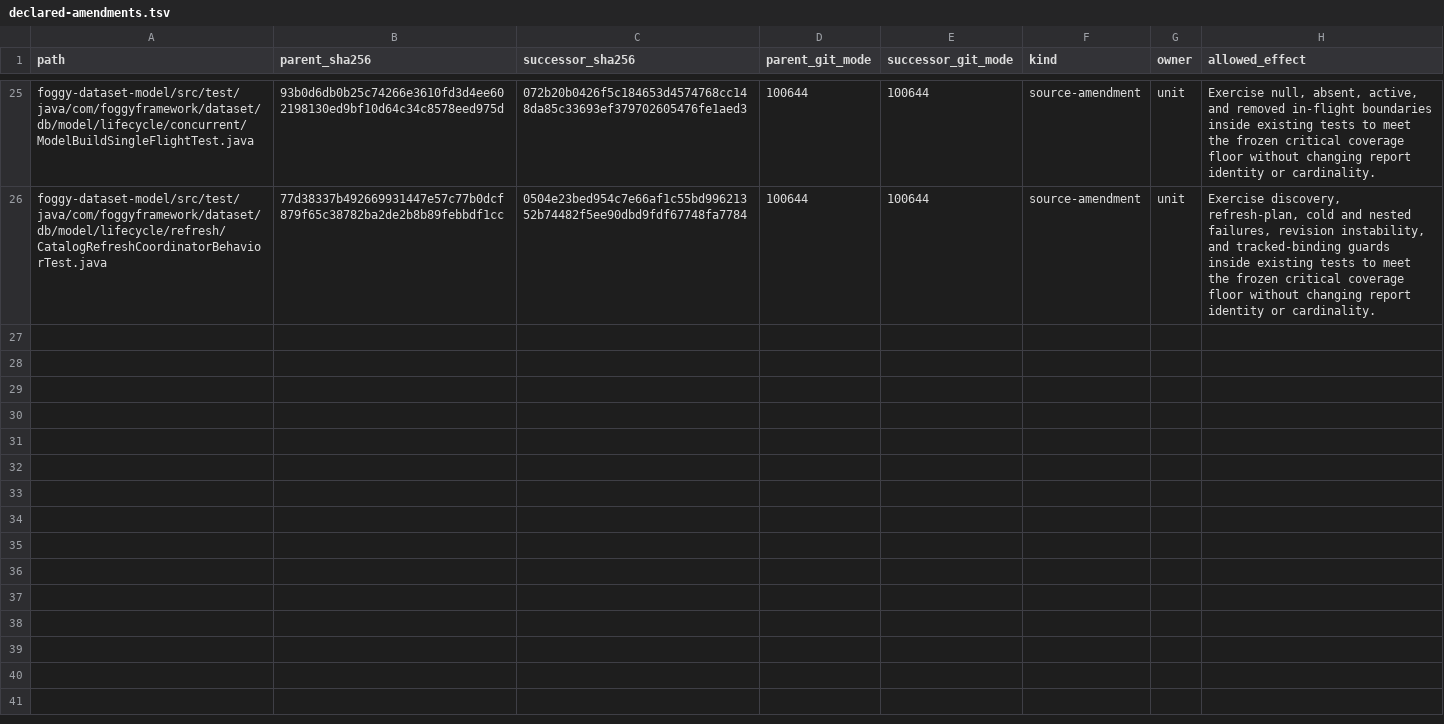
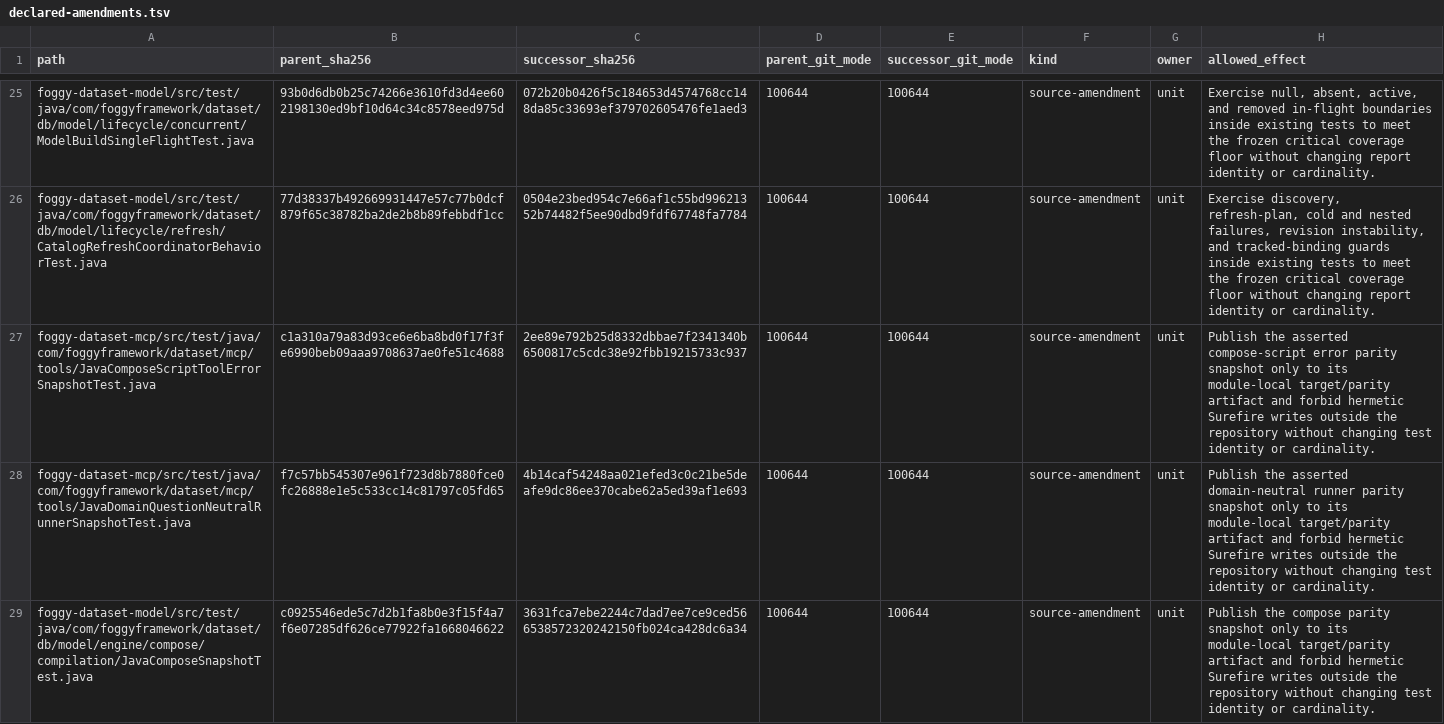
Before and after one commit to foggy-projects/foggy-data-mcp-bridge, a TSV file: scripts/v934/step4/successor/declared-amendments.tsv, drawn as a sheet; only a part is shown, gaps mark what is left out; the diff covers the shown part only.

Commit message:
test: isolate v934 snapshot artifacts

```diff
--- a/scripts/v934/step4/successor/declared-amendments.tsv
+++ b/scripts/v934/step4/successor/declared-amendments.tsv
@@ -26 +26,4 @@ foggy-dataset-model/src/test/java/com/foggyframework/dataset/db/model/lifecycle/
 foggy-dataset-model/src/test/java/com/foggyframework/dataset/db/model/lifecycle/refresh/CatalogRefreshCoordinatorBehaviorTest.java	77d38337b492669931447e57c77b0dcf879f65c38782ba2de2b8b89febbdf1cc	0504e23bed954c7e66af1c55bd99621352b74482f5ee90dbd9fdf67748fa7784	100644	100644	source-amendment	unit	Exercise discovery, refresh-plan, cold and nested failures, revision instability, and tracked-binding guards inside existing tests to meet the frozen critical coverage floor without changing report identity or cardinality.
+foggy-dataset-mcp/src/test/java/com/foggyframework/dataset/mcp/tools/JavaComposeScriptToolErrorSnapshotTest.java	c1a310a79a83d93ce6e6ba8bd0f17f3fe6990beb09aaa9708637ae0fe51c4688	2ee89e792b25d8332dbbae7f2341340b6500817c5cdc38e92fbb19215733c937	100644	100644	source-amendment	unit	Publish the asserted compose-script error parity snapshot only to its module-local target/parity artifact and forbid hermetic Surefire writes outside the repository without changing test identity or cardinality.
+foggy-dataset-mcp/src/test/java/com/foggyframework/dataset/mcp/tools/JavaDomainQuestionNeutralRunnerSnapshotTest.java	f7c57bb545307e961f723d8b7880fce0fc26888e1e5c533cc14c81797c05fd65	4b14caf54248aa021efed3c0c21be5deafe9dc86ee370cabe62a5ed39af1e693	100644	100644	source-amendment	unit	Publish the asserted domain-neutral runner parity snapshot only to its module-local target/parity artifact and forbid hermetic Surefire writes outside the repository without changing test identity or cardinality.
+foggy-dataset-model/src/test/java/com/foggyframework/dataset/db/model/engine/compose/compilation/JavaComposeSnapshotTest.java	c0925546ede5c7d2b1fa8b0e3f15f4a7f6e07285df626ce77922fa1668046622	3631fca7ebe2244c7dad7ee7ce9ced566538572320242150fb024ca428dc6a34	100644	100644	source-amendment	unit	Publish the compose parity snapshot only to its module-local target/parity artifact and forbid hermetic Surefire writes outside the repository without changing test identity or cardinality.
```
Also changed, not shown: 7 added rows and 2 edited cells elsewhere in this file, scripts/v934/step4/successor/database-matrix-protected-trees.tsv, 26 other files.
